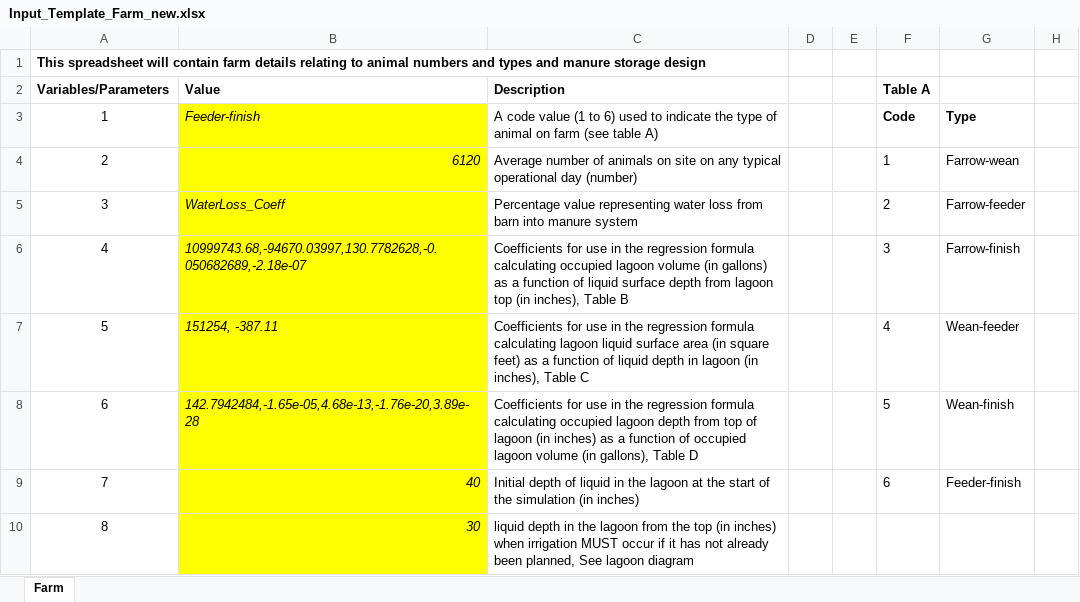
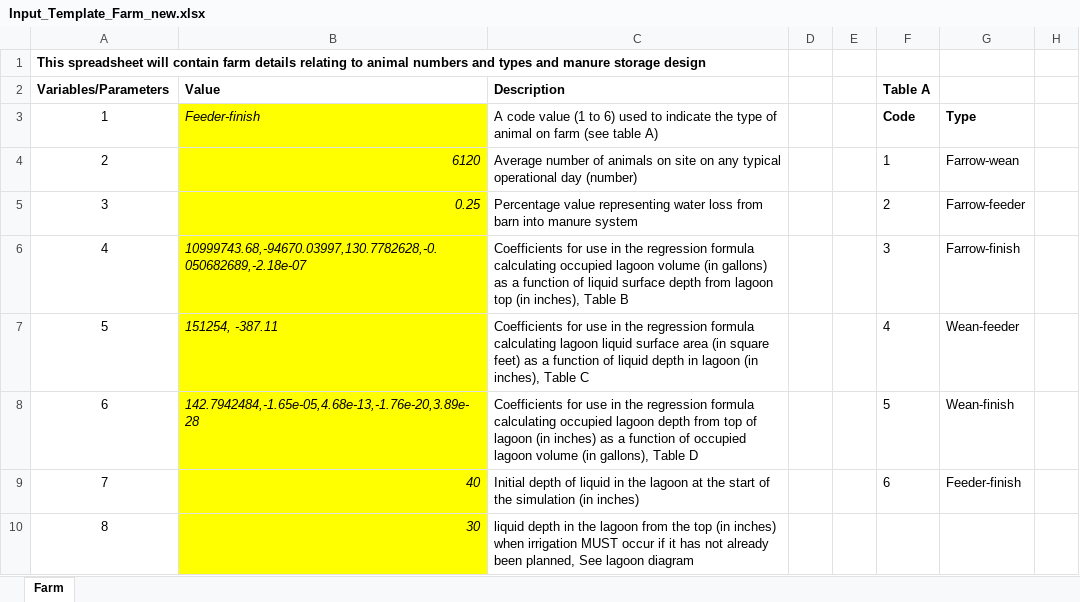
Before and after one commit to zedunaid/RISF, an Excel workbook: RISF/Input_Template_Farm_new.xlsx, sheet Farm, drawn as a sheet; only a part is shown; values as stored, in another font and other column widths than the file's, no borders; charts and pictures not drawn; the diff names each change by its address in the sheet, - before the commit and + after, or states it on an @@ line.

Commit message:
updated excel input for farm fields

```diff
--- a/RISF/Input_Template_Farm_new.xlsx (sheet Farm)
+++ b/RISF/Input_Template_Farm_new.xlsx (sheet Farm)
-B5 (Value): WaterLoss_Coeff
+B5 (Value): 0.25
```
Also changed, not shown: 2 other files.
